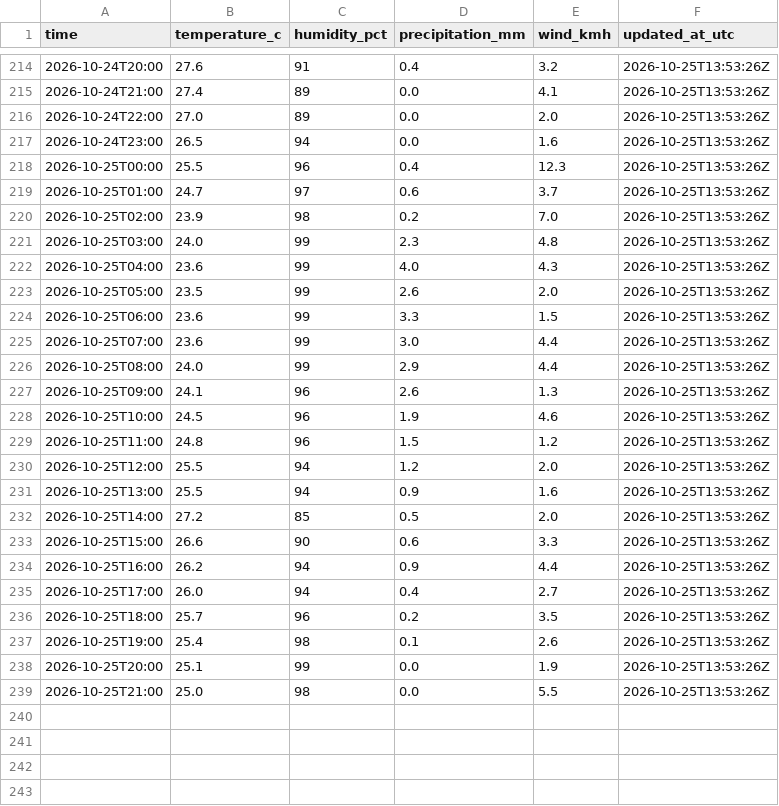
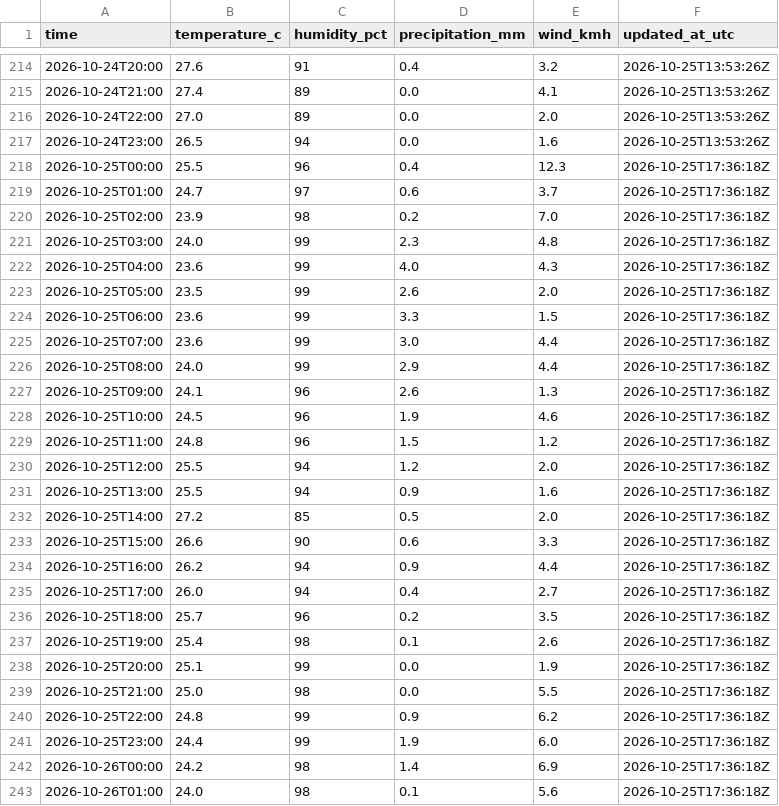
Before and after one commit to farah-aleya/seri-iskandar-weather, a CSV file: data/observations.csv, drawn as a sheet; only a part is shown, gaps mark what is left out.

```diff
--- a/data/observations.csv
+++ b/data/observations.csv
@@ -217,23 +217,27 @@ time,temperature_c,humidity_pct,precipitation_mm,wind_kmh,updated_at_utc
 2026-10-24T23:00,26.5,94,0.0,1.6,2026-10-25T13:53:26Z
-2026-10-25T00:00,25.5,96,0.4,12.3,2026-10-25T13:53:26Z
-2026-10-25T01:00,24.7,97,0.6,3.7,2026-10-25T13:53:26Z
-2026-10-25T02:00,23.9,98,0.2,7.0,2026-10-25T13:53:26Z
-2026-10-25T03:00,24.0,99,2.3,4.8,2026-10-25T13:53:26Z
-2026-10-25T04:00,23.6,99,4.0,4.3,2026-10-25T13:53:26Z
-2026-10-25T05:00,23.5,99,2.6,2.0,2026-10-25T13:53:26Z
-2026-10-25T06:00,23.6,99,3.3,1.5,2026-10-25T13:53:26Z
-2026-10-25T07:00,23.6,99,3.0,4.4,2026-10-25T13:53:26Z
-2026-10-25T08:00,24.0,99,2.9,4.4,2026-10-25T13:53:26Z
-2026-10-25T09:00,24.1,96,2.6,1.3,2026-10-25T13:53:26Z
-2026-10-25T10:00,24.5,96,1.9,4.6,2026-10-25T13:53:26Z
-2026-10-25T11:00,24.8,96,1.5,1.2,2026-10-25T13:53:26Z
-2026-10-25T12:00,25.5,94,1.2,2.0,2026-10-25T13:53:26Z
-2026-10-25T13:00,25.5,94,0.9,1.6,2026-10-25T13:53:26Z
-2026-10-25T14:00,27.2,85,0.5,2.0,2026-10-25T13:53:26Z
-2026-10-25T15:00,26.6,90,0.6,3.3,2026-10-25T13:53:26Z
-2026-10-25T16:00,26.2,94,0.9,4.4,2026-10-25T13:53:26Z
-2026-10-25T17:00,26.0,94,0.4,2.7,2026-10-25T13:53:26Z
-2026-10-25T18:00,25.7,96,0.2,3.5,2026-10-25T13:53:26Z
-2026-10-25T19:00,25.4,98,0.1,2.6,2026-10-25T13:53:26Z
-2026-10-25T20:00,25.1,99,0.0,1.9,2026-10-25T13:53:26Z
-2026-10-25T21:00,25.0,98,0.0,5.5,2026-10-25T13:53:26Z
+2026-10-25T00:00,25.5,96,0.4,12.3,2026-10-25T17:36:18Z
+2026-10-25T01:00,24.7,97,0.6,3.7,2026-10-25T17:36:18Z
+2026-10-25T02:00,23.9,98,0.2,7.0,2026-10-25T17:36:18Z
+2026-10-25T03:00,24.0,99,2.3,4.8,2026-10-25T17:36:18Z
+2026-10-25T04:00,23.6,99,4.0,4.3,2026-10-25T17:36:18Z
+2026-10-25T05:00,23.5,99,2.6,2.0,2026-10-25T17:36:18Z
+2026-10-25T06:00,23.6,99,3.3,1.5,2026-10-25T17:36:18Z
+2026-10-25T07:00,23.6,99,3.0,4.4,2026-10-25T17:36:18Z
+2026-10-25T08:00,24.0,99,2.9,4.4,2026-10-25T17:36:18Z
+2026-10-25T09:00,24.1,96,2.6,1.3,2026-10-25T17:36:18Z
+2026-10-25T10:00,24.5,96,1.9,4.6,2026-10-25T17:36:18Z
+2026-10-25T11:00,24.8,96,1.5,1.2,2026-10-25T17:36:18Z
+2026-10-25T12:00,25.5,94,1.2,2.0,2026-10-25T17:36:18Z
+2026-10-25T13:00,25.5,94,0.9,1.6,2026-10-25T17:36:18Z
+2026-10-25T14:00,27.2,85,0.5,2.0,2026-10-25T17:36:18Z
+2026-10-25T15:00,26.6,90,0.6,3.3,2026-10-25T17:36:18Z
+2026-10-25T16:00,26.2,94,0.9,4.4,2026-10-25T17:36:18Z
+2026-10-25T17:00,26.0,94,0.4,2.7,2026-10-25T17:36:18Z
+2026-10-25T18:00,25.7,96,0.2,3.5,2026-10-25T17:36:18Z
+2026-10-25T19:00,25.4,98,0.1,2.6,2026-10-25T17:36:18Z
+2026-10-25T20:00,25.1,99,0.0,1.9,2026-10-25T17:36:18Z
+2026-10-25T21:00,25.0,98,0.0,5.5,2026-10-25T17:36:18Z
+2026-10-25T22:00,24.8,99,0.9,6.2,2026-10-25T17:36:18Z
+2026-10-25T23:00,24.4,99,1.9,6.0,2026-10-25T17:36:18Z
+2026-10-26T00:00,24.2,98,1.4,6.9,2026-10-25T17:36:18Z
+2026-10-26T01:00,24.0,98,0.1,5.6,2026-10-25T17:36:18Z
```
Also changed, not shown: data/current.csv, data/daily_forecasts.csv, 2 other files.
